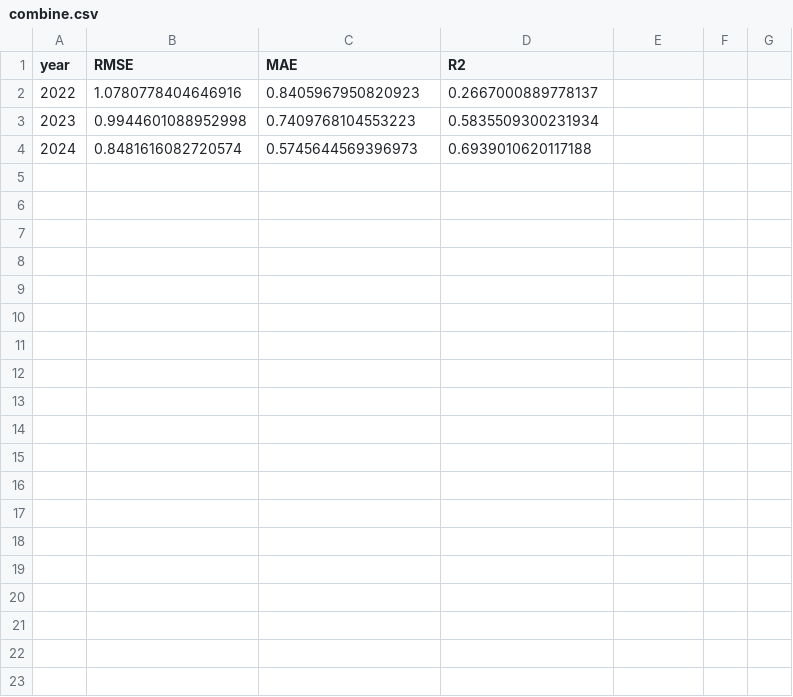
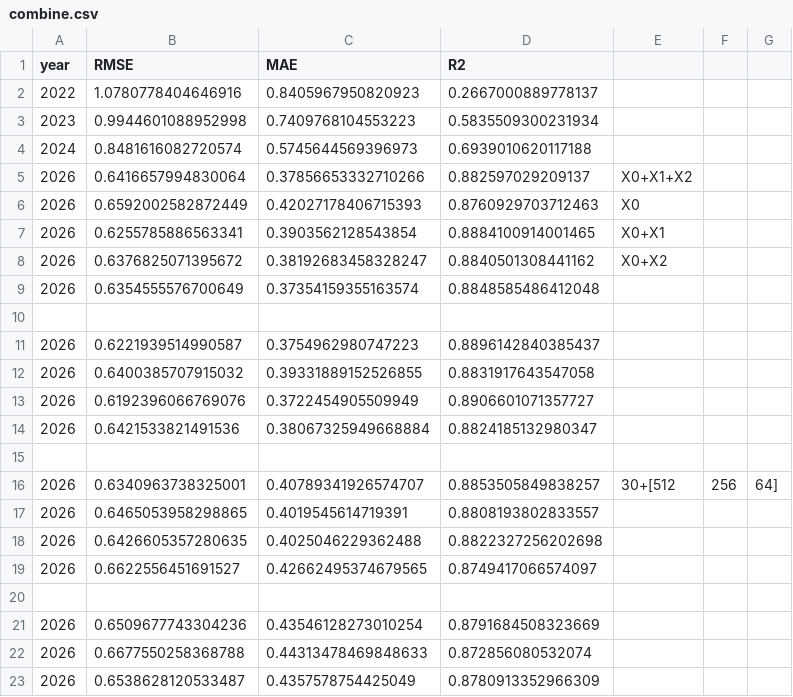
Before and after one commit to doacmy/FluAttn, a CSV file: time_result/combine.csv, drawn as a sheet; only a part is shown; the diff covers the shown part only; the diff names each change by its address in the sheet, - before the commit and + after, or states it on an @@ line.

```diff
--- a/time_result/combine.csv
+++ b/time_result/combine.csv
+row 5: 2026 | 0.6416657994830064 | 0.37856653332710266 | 0.882597029209137 | X0+X1+X2
+row 6: 2026 | 0.6592002582872449 | 0.42027178406715393 | 0.8760929703712463 | X0
+row 7: 2026 | 0.6255785886563341 | 0.3903562128543854 | 0.8884100914001465 | X0+X1
+row 8: 2026 | 0.6376825071395672 | 0.38192683458328247 | 0.8840501308441162 | X0+X2
+row 9: 2026 | 0.6354555576700649 | 0.37354159355163574 | 0.8848585486412048
+row 10: (empty)
+row 11: 2026 | 0.6221939514990587 | 0.3754962980747223 | 0.8896142840385437
+row 12: 2026 | 0.6400385707915032 | 0.39331889152526855 | 0.8831917643547058
+row 13: 2026 | 0.6192396066769076 | 0.3722454905509949 | 0.8906601071357727
+row 14: 2026 | 0.6421533821491536 | 0.38067325949668884 | 0.8824185132980347
+row 15: (empty)
+row 16: 2026 | 0.6340963738325001 | 0.40789341926574707 | 0.8853505849838257 | 30+[512 | 256 | 64]
+row 17: 2026 | 0.6465053958298865 | 0.4019545614719391 | 0.8808193802833557
+row 18: 2026 | 0.6426605357280635 | 0.4025046229362488 | 0.8822327256202698
+row 19: 2026 | 0.6622556451691527 | 0.42662495374679565 | 0.8749417066574097
+row 20: (empty)
+row 21: 2026 | 0.6509677743304236 | 0.43546128273010254 | 0.8791684508323669
+row 22: 2026 | 0.6677550258368788 | 0.44313478469848633 | 0.872856080532074
+row 23: 2026 | 0.6538628120533487 | 0.4357578754425049 | 0.8780913352966309
```
Also changed, not shown: 12 added rows elsewhere in this file, 7 other files.
